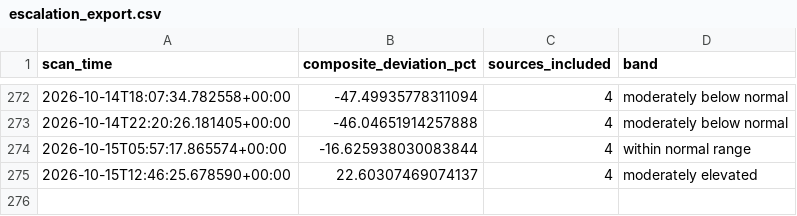
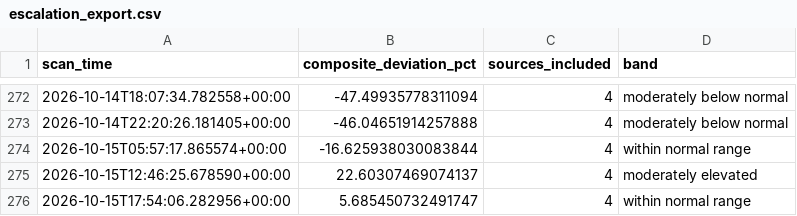
Before and after one commit to andrejsvorobjovs/baltic-monitor-site, a CSV file: escalation_export.csv, drawn as a sheet; only a part is shown, gaps mark what is left out; the diff names each change by its address in the sheet, - before the commit and + after, or states it on an @@ line.

```diff
--- a/escalation_export.csv
+++ b/escalation_export.csv
+row 276: 2026-10-15T17:54:06.282956+00:00 | 5.685450732491747 | 4 | within normal range
```
Also changed, not shown: history_export.csv, 4 other files.
